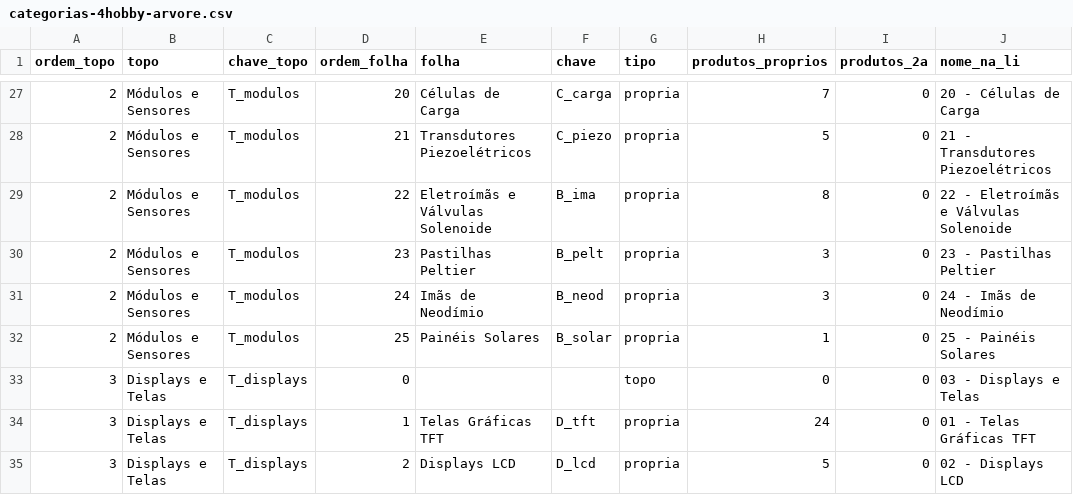
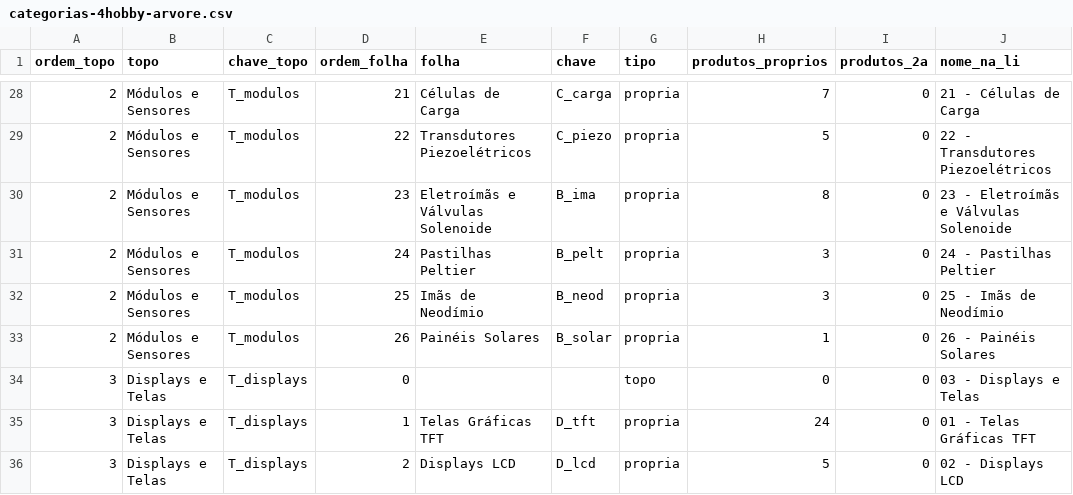
Before and after one commit to MaicolDeSouza/projeto-sistema-rise, a CSV file: docs/categorias-4hobby-arvore.csv, drawn as a sheet; only a part is shown, gaps mark what is left out; the diff covers the shown part only.

```diff
--- a/docs/categorias-4hobby-arvore.csv
+++ b/docs/categorias-4hobby-arvore.csv
@@ -27,7 +28,7 @@
-2;Módulos e Sensores;T_modulos;20;Células de Carga;C_carga;propria;7;0;20 - Células de Carga
-2;Módulos e Sensores;T_modulos;21;Transdutores Piezoelétricos;C_piezo;propria;5;0;21 - Transdutores Piezoelétricos
-2;Módulos e Sensores;T_modulos;22;Eletroímãs e Válvulas Solenoide;B_ima;propria;8;0;22 - Eletroímãs e Válvulas Solenoide
-2;Módulos e Sensores;T_modulos;23;Pastilhas Peltier;B_pelt;propria;3;0;23 - Pastilhas Peltier
-2;Módulos e Sensores;T_modulos;24;Imãs de Neodímio;B_neod;propria;3;0;24 - Imãs de Neodímio
-2;Módulos e Sensores;T_modulos;25;Painéis Solares;B_solar;propria;1;0;25 - Painéis Solares
+2;Módulos e Sensores;T_modulos;21;Células de Carga;C_carga;propria;7;0;21 - Células de Carga
+2;Módulos e Sensores;T_modulos;22;Transdutores Piezoelétricos;C_piezo;propria;5;0;22 - Transdutores Piezoelétricos
+2;Módulos e Sensores;T_modulos;23;Eletroímãs e Válvulas Solenoide;B_ima;propria;8;0;23 - Eletroímãs e Válvulas Solenoide
+2;Módulos e Sensores;T_modulos;24;Pastilhas Peltier;B_pelt;propria;3;0;24 - Pastilhas Peltier
+2;Módulos e Sensores;T_modulos;25;Imãs de Neodímio;B_neod;propria;3;0;25 - Imãs de Neodímio
+2;Módulos e Sensores;T_modulos;26;Painéis Solares;B_solar;propria;1;0;26 - Painéis Solares
 3;Displays e Telas;T_displays;0;;;topo;0;0;03 - Displays e Telas
```
Also changed, not shown: 1 added row and 30 edited cells elsewhere in this file, docs/categorias-4hobby-mapeamento.csv, 4 other files.
